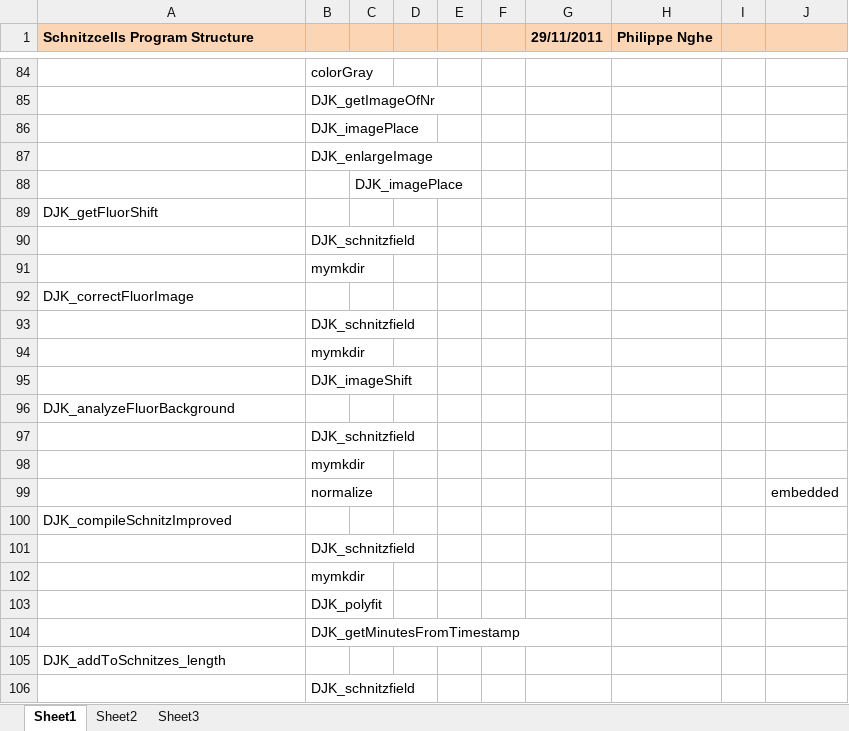
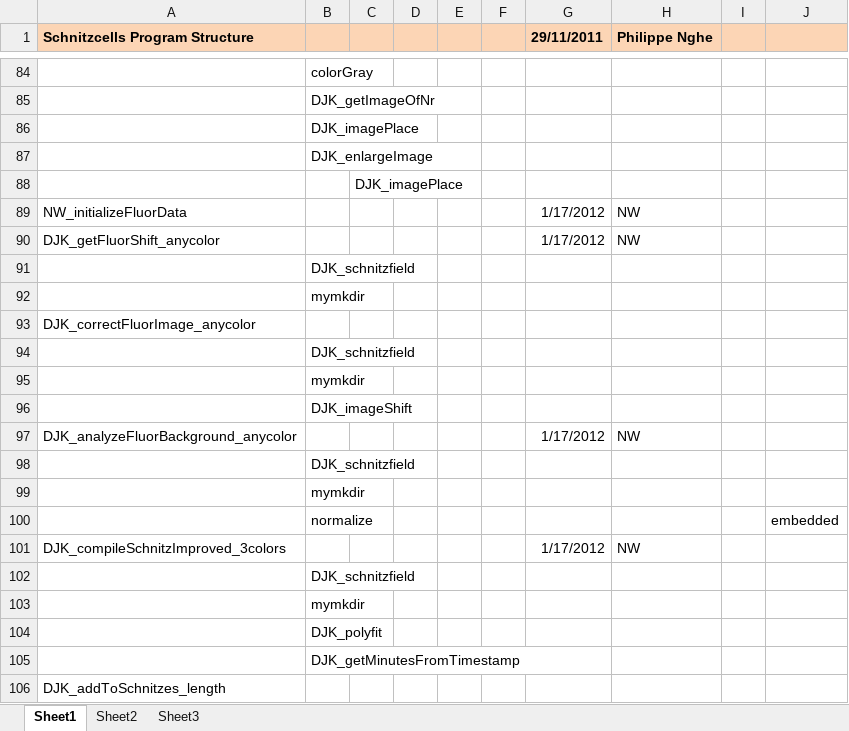
Before and after one commit to TansLab/Tans_Schnitzcells, an Excel workbook: Schnitzcells_structure.xlsx, sheet Sheet1, drawn as a sheet; only a part is shown, gaps mark what is left out; the shorter side is filled out with more unchanged rows; values as stored, in another font and other column widths than the file's, no borders; removed rows and columns are numbered as before the commit, all else as after; the diff covers the shown part only; the diff names each change by its address in the sheet, - before the commit and + after, or states it on an @@ line.

```diff
--- a/Schnitzcells_structure.xlsx (sheet Sheet1)
+++ b/Schnitzcells_structure.xlsx (sheet Sheet1)
-row 89: DJK_getFluorShift
+row 89: NW_initializeFluorData |  |  |  |  |  | 1/17/2012 | NW
+row 90: DJK_getFluorShift_anycolor |  |  |  |  |  | 1/17/2012 | NW
-A93 (Schnitzcells Program Structure): DJK_correctFluorImage
+A93 (Schnitzcells Program Structure): DJK_correctFluorImage_anycolor
-row 96: DJK_analyzeFluorBackground
+row 97: DJK_analyzeFluorBackground_anycolor |  |  |  |  |  | 1/17/2012 | NW
-row 100: DJK_compileSchnitzImproved
+row 101: DJK_compileSchnitzImproved_3colors |  |  |  |  |  | 1/17/2012 | NW
```
Also changed, not shown: 5 added rows, 33 removed rows and 3 edited cells elsewhere in this sheet, 37 other files.
